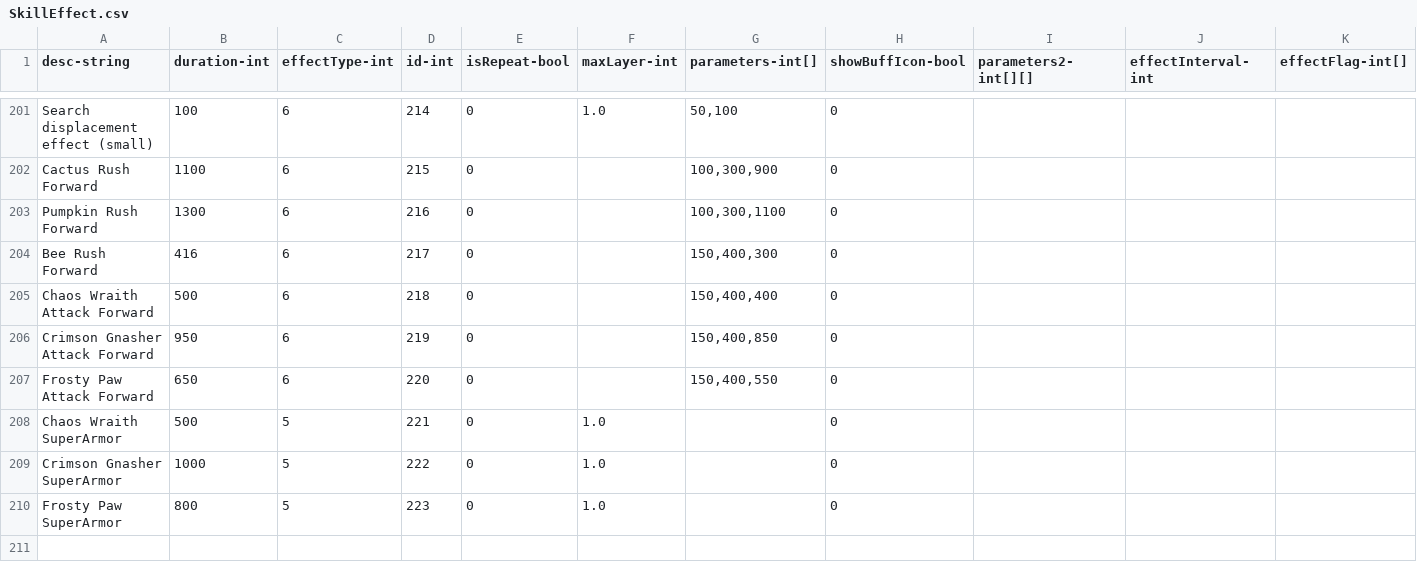
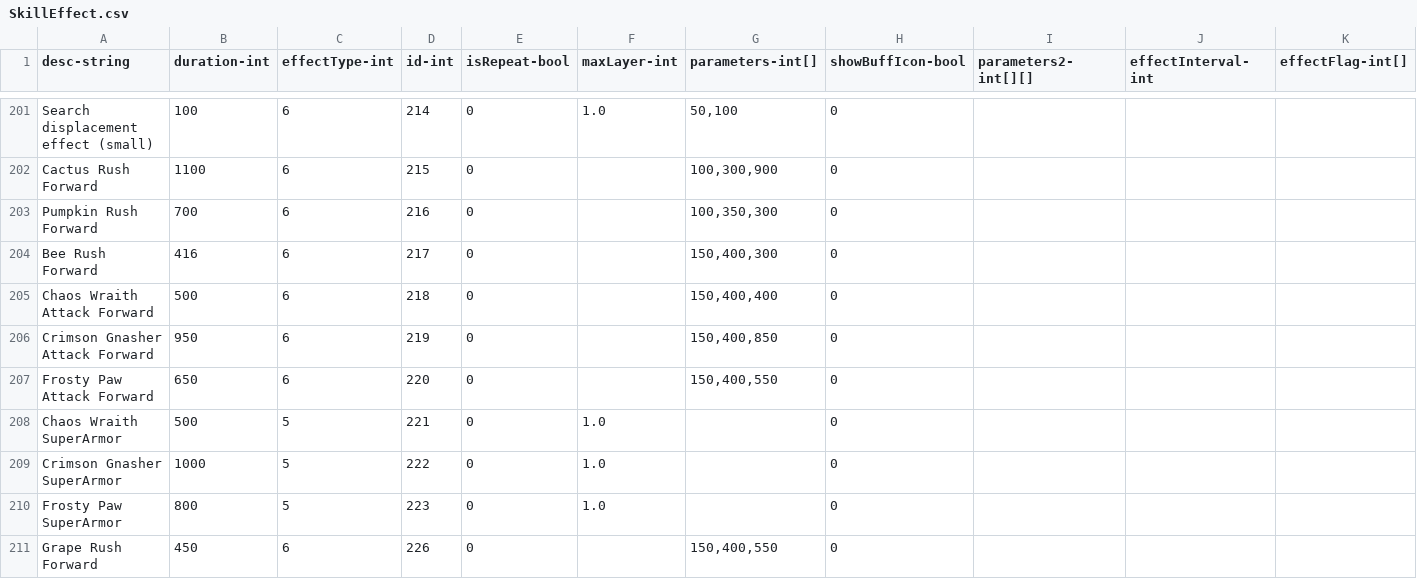
Before and after one commit to qqoo6789/shared-unity-core, a CSV file: Res/DataTable/Csv/SkillEffect.csv, drawn as a sheet; only a part is shown, gaps mark what is left out; rows hold the shown columns only; the diff names each change by its address in the sheet, - before the commit and + after, or states it on an @@ line.

Commit message:
new monster attack skill

```diff
--- a/Res/DataTable/Csv/SkillEffect.csv
+++ b/Res/DataTable/Csv/SkillEffect.csv
-B203 (duration-int): 1300
+B203 (duration-int): 700
-G203 (parameters-int[]): 100,300,1100
+G203 (parameters-int[]): 100,350,300
+row 211: Grape Rush Forward | 450 | 6 | 226 | 0 |  | 150,400,550 | 0
```
Also changed, not shown: Res/DataTable/Csv/Skill.csv, 2 other files.
